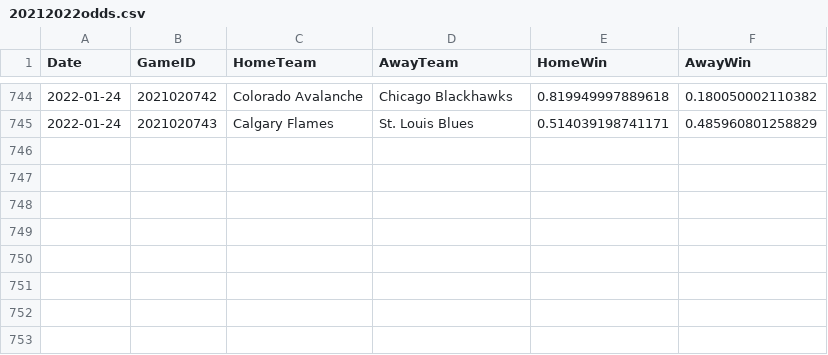
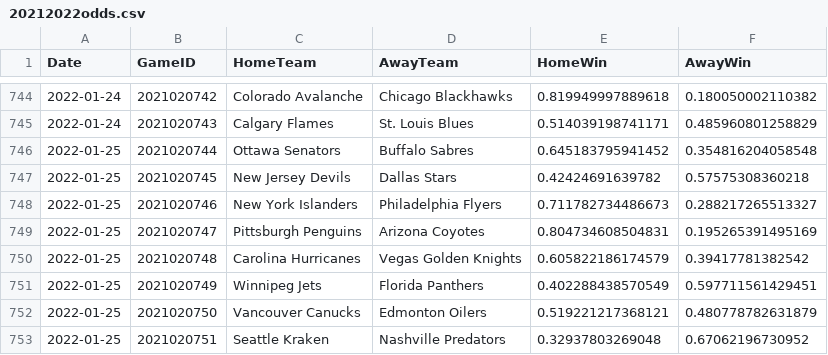
Before and after one commit to pbulsink/HockeyModel, a CSV file: data-raw/20212022odds.csv, drawn as a sheet; only a part is shown, gaps mark what is left out.

```diff
--- a/data-raw/20212022odds.csv
+++ b/data-raw/20212022odds.csv
@@ -745 +745,9 @@
 2022-01-24,2021020743,"Calgary Flames","St. Louis Blues",0.514039198741171,0.485960801258829
+2022-01-25,2021020744,"Ottawa Senators","Buffalo Sabres",0.645183795941452,0.354816204058548
+2022-01-25,2021020745,"New Jersey Devils","Dallas Stars",0.42424691639782,0.57575308360218
+2022-01-25,2021020746,"New York Islanders","Philadelphia Flyers",0.711782734486673,0.288217265513327
+2022-01-25,2021020747,"Pittsburgh Penguins","Arizona Coyotes",0.804734608504831,0.195265391495169
+2022-01-25,2021020748,"Carolina Hurricanes","Vegas Golden Knights",0.605822186174579,0.39417781382542
+2022-01-25,2021020749,"Winnipeg Jets","Florida Panthers",0.402288438570549,0.597711561429451
+2022-01-25,2021020750,"Vancouver Canucks","Edmonton Oilers",0.519221217368121,0.480778782631879
+2022-01-25,2021020751,"Seattle Kraken","Nashville Predators",0.32937803269048,0.67062196730952
```
Also changed, not shown: 8 other files.
